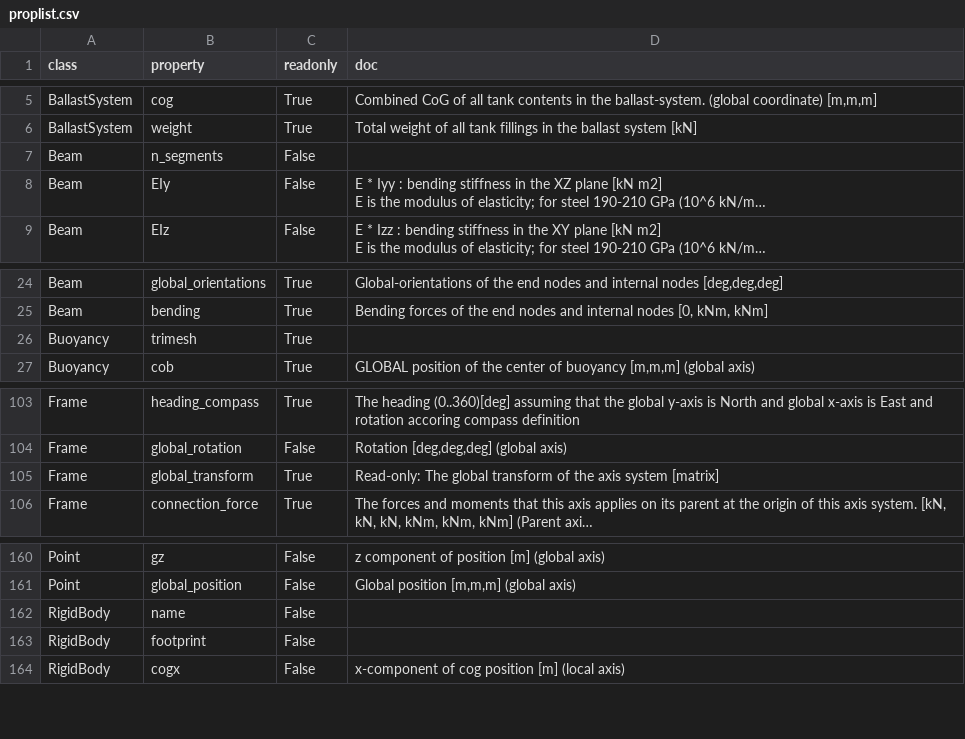
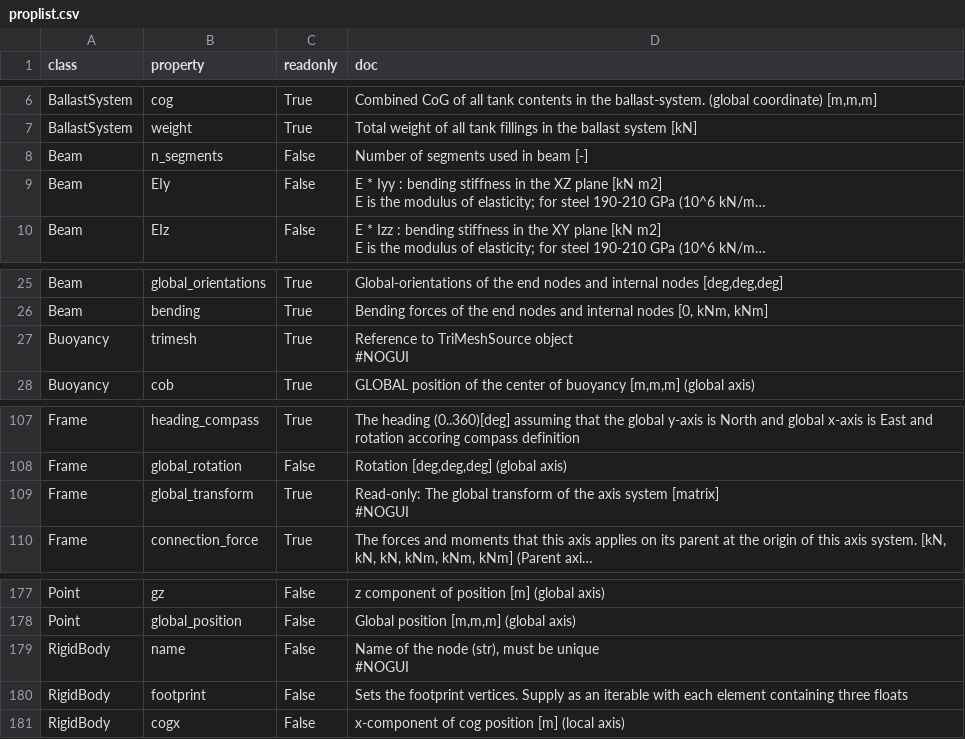
Before and after one commit to RubendeBruin/DAVE, a CSV file: src/DAVE/resources/proplist.csv, drawn as a sheet; only a part is shown, gaps mark what is left out; long unchanged cells end in …; addresses are those after the commit; ↵ is a line break in a cell; the diff covers the shown part only; the diff names each change by its address in the sheet, - before the commit and + after, or states it on an @@ line.

Commit message:
Cleaning up docs and feeding of docs to gui  #NOGUI and .csv

```diff
--- a/src/DAVE/resources/proplist.csv
+++ b/src/DAVE/resources/proplist.csv
-D8 (doc): (empty)
+D8 (doc): Number of segments used in beam [-]
-D27 (doc): (empty)
+D27 (doc): Reference to TriMeshSource object ↵ #NOGUI
-D109 (doc): …system [matrix]
+D109 (doc): …system [matrix] ↵ #NOGUI
-D179 (doc): (empty)
+D179 (doc): Name of the node (str), must be unique ↵ #NOGUI
-D180 (doc): (empty)
+D180 (doc): Sets the footprint vertices. Supply as an iterable with each element containing three floats
```
Also changed, not shown: 19 added rows and 29 edited cells elsewhere in this file, 8 other files.
